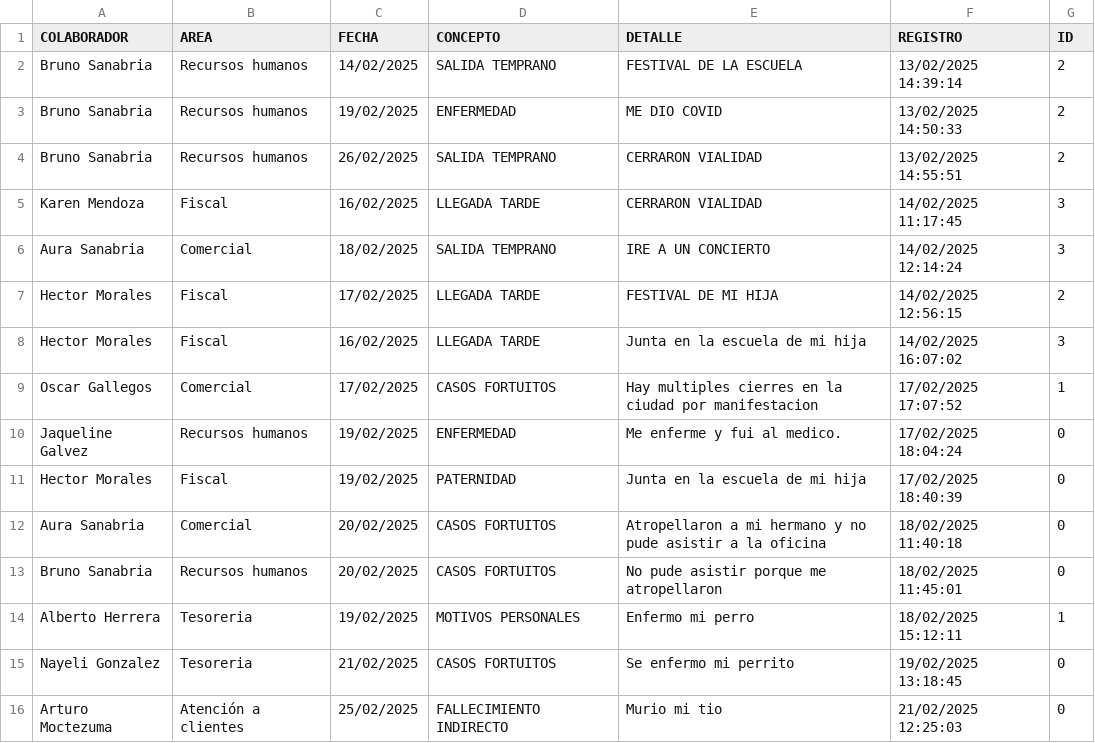
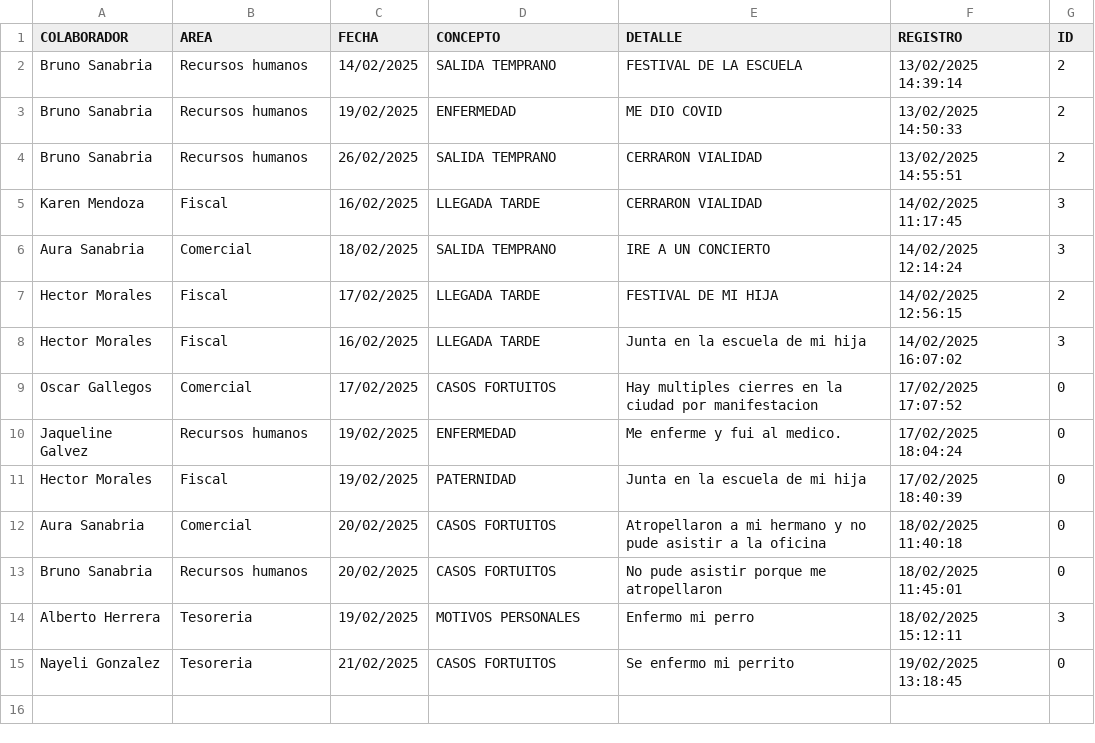
Before and after one commit to BM1012/AsistenciasTV, a CSV file: PERMISOS.csv, drawn as a sheet.

Commit message:
Actualización automática del archivo

```diff
--- a/PERMISOS.csv
+++ b/PERMISOS.csv
@@ -8,3 +8,3 @@ Hector Morales,Fiscal,17/02/2025,LLEGADA TARDE,FESTIVAL DE MI HIJA,14/02/2025 12
 Hector Morales,Fiscal,16/02/2025,LLEGADA TARDE,Junta en la escuela de mi hija,14/02/2025 16:07:02,3
-Oscar Gallegos,Comercial,17/02/2025,CASOS FORTUITOS,Hay multiples cierres en la ciudad por manifestacion,17/02/2025 17:07:52,1
+Oscar Gallegos,Comercial,17/02/2025,CASOS FORTUITOS,Hay multiples cierres en la ciudad por manifestacion,17/02/2025 17:07:52,0
 Jaqueline Galvez,Recursos humanos,19/02/2025,ENFERMEDAD,Me enferme y fui al medico.,17/02/2025 18:04:24,0
@@ -13,4 +13,3 @@ Aura Sanabria,Comercial,20/02/2025,CASOS FORTUITOS,Atropellaron a mi hermano y n
 Bruno Sanabria,Recursos humanos,20/02/2025,CASOS FORTUITOS,No pude asistir porque me atropellaron,18/02/2025 11:45:01,0
-Alberto Herrera,Tesoreria,19/02/2025,MOTIVOS PERSONALES,Enfermo mi perro,18/02/2025 15:12:11,1
+Alberto Herrera,Tesoreria,19/02/2025,MOTIVOS PERSONALES,Enfermo mi perro,18/02/2025 15:12:11,3
 Nayeli Gonzalez,Tesoreria,21/02/2025,CASOS FORTUITOS,Se enfermo mi perrito,19/02/2025 13:18:45,0
-Arturo Moctezuma,Atención a clientes,25/02/2025,FALLECIMIENTO INDIRECTO,Murio mi tio,21/02/2025 12:25:03,0
```
